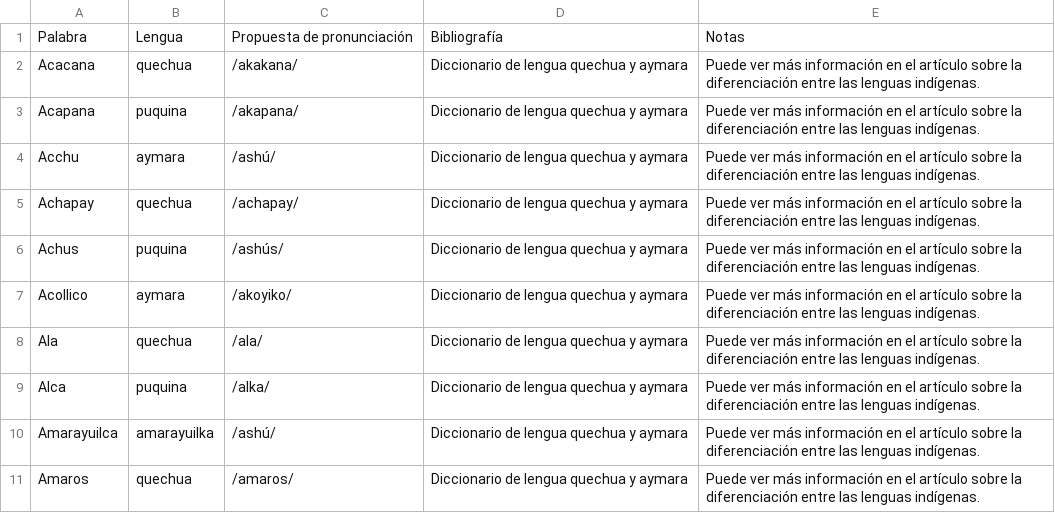
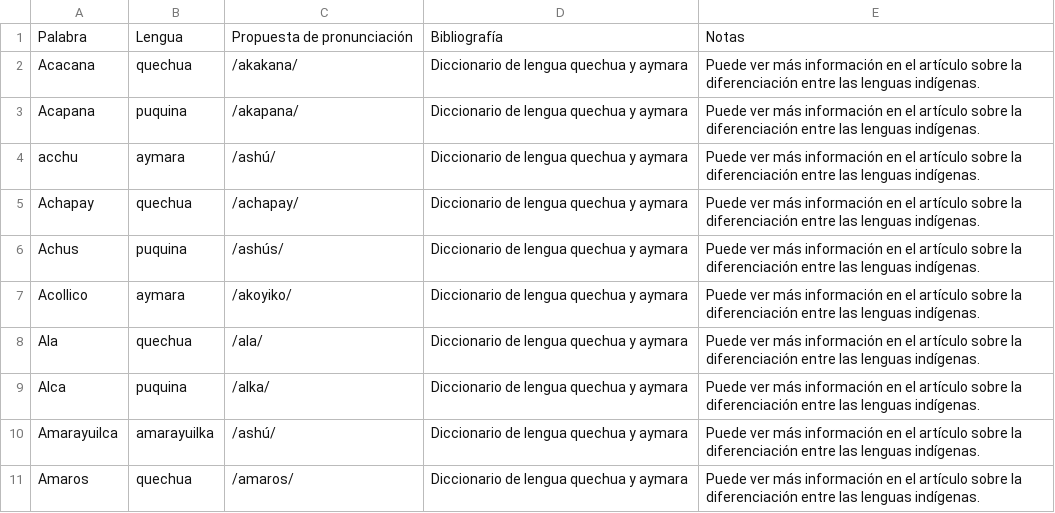
Before and after one commit to glosascroniquenses/Pruebas, a CSV file: _data/palabra01.csv, drawn as a sheet.

Commit message:
Update palabra01.csv

```diff
--- a/_data/palabra01.csv
+++ b/_data/palabra01.csv
@@ -3,3 +3,3 @@
 "Acapana","puquina","/akapana/","Diccionario de lengua quechua y aymara","Puede ver más información en el artículo sobre la diferenciación entre las lenguas indígenas."
-"Acchu","aymara","/ashú/","Diccionario de lengua quechua y aymara","Puede ver más información en el artículo sobre la diferenciación entre las lenguas indígenas."
+"acchu","aymara","/ashú/","Diccionario de lengua quechua y aymara","Puede ver más información en el artículo sobre la diferenciación entre las lenguas indígenas."
 "Achapay","quechua","/achapay/","Diccionario de lengua quechua y aymara","Puede ver más información en el artículo sobre la diferenciación entre las lenguas indígenas."
```
